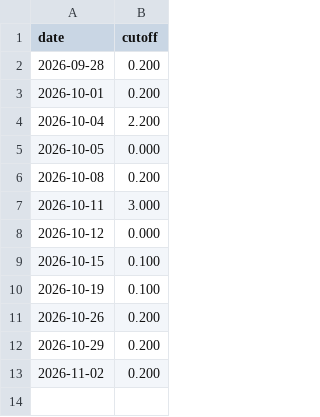
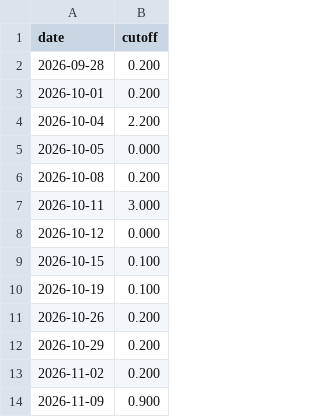
Before and after one commit to hmaxeden-hue/RealNFLDraft, a CSV file: data/history/rating_cutoffs.csv, drawn as a sheet.

```diff
--- a/data/history/rating_cutoffs.csv
+++ b/data/history/rating_cutoffs.csv
@@ -13 +13,2 @@ date,cutoff
 2026-11-02,0.200
+2026-11-09,0.900
```
Also changed, not shown: data/history/drafts.csv, data/history/ratings.csv, 10 other files.
